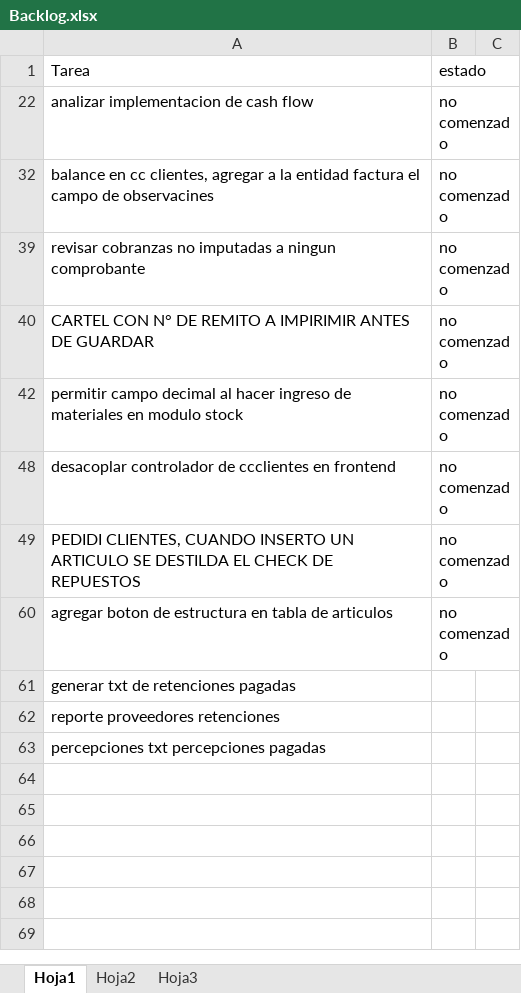
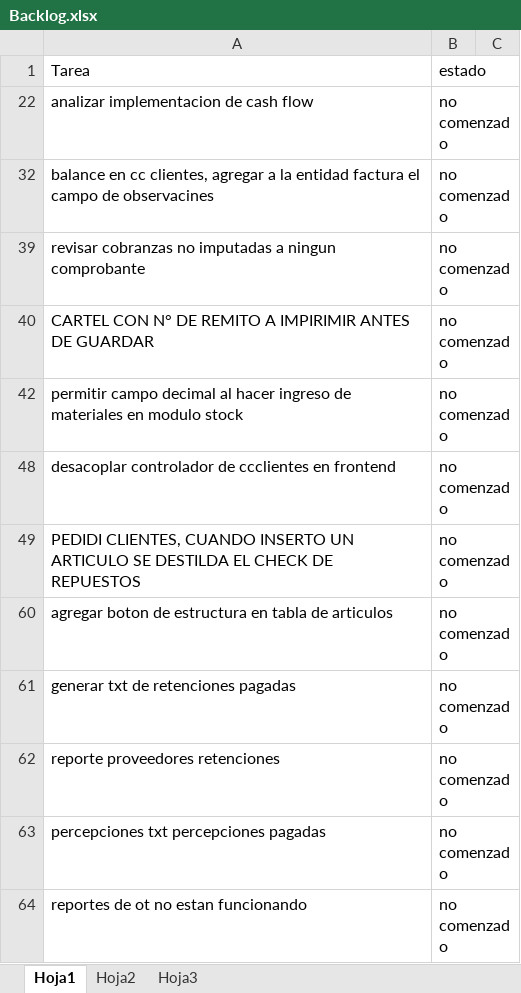
Before and after one commit to laureano23/bpApp, an Excel workbook: Backlog.xlsx, sheet Hoja1, drawn as a sheet; values as stored, in another font and other column widths than the file's, no borders; conditional formats not drawn; the diff names each change by its address in the sheet, - before the commit and + after, or states it on an @@ line.

```diff
--- a/Backlog.xlsx (sheet Hoja1)
+++ b/Backlog.xlsx (sheet Hoja1)
-B61:B63: (empty)
+B61:B63: no comenzado
+row 64: reportes de ot no estan funcionando | no comenzado
```
Also changed, not shown: 9 other files.
